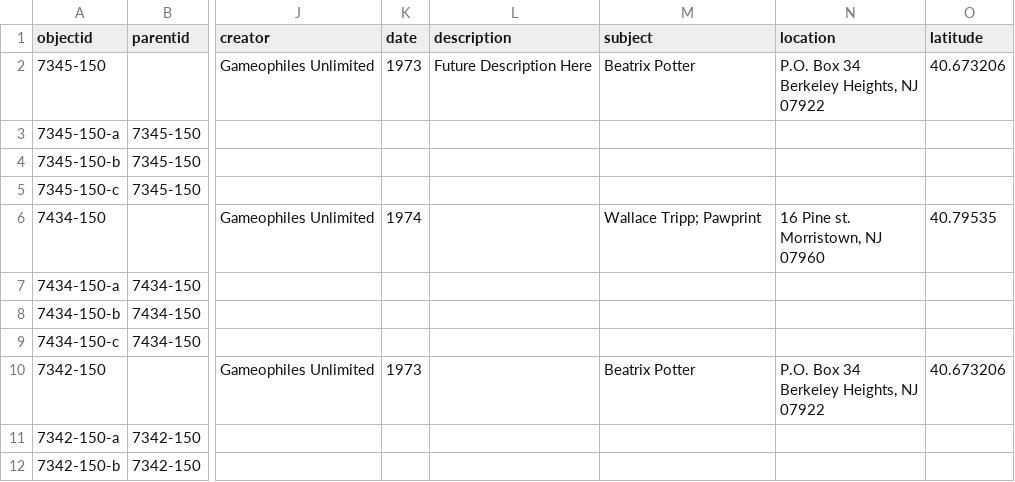
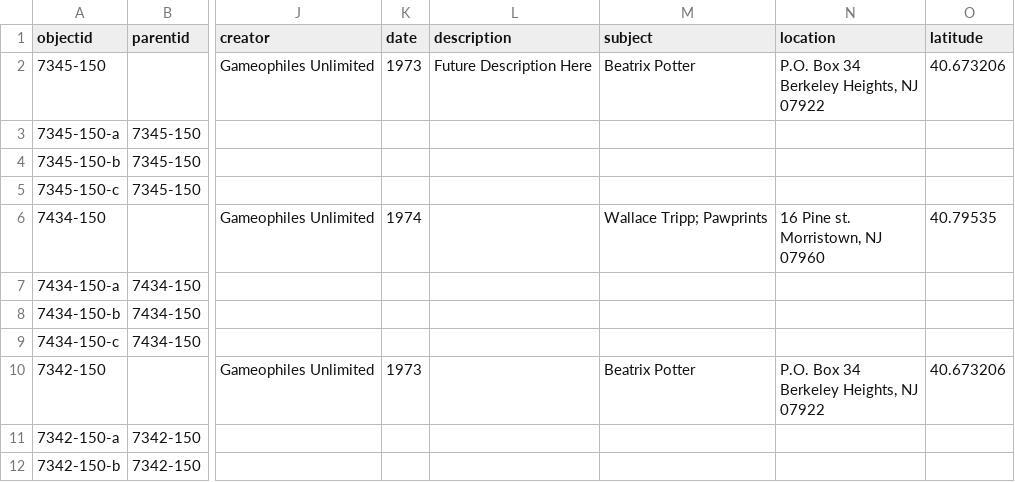
Before and after one commit to ZuzannaKelvin/gameophiles-unlimited-jigsaw-puzzles-csv, a CSV file: _data/gameophiles-puzzles-metadata.csv, drawn as a sheet; only a part is shown, gaps mark what is left out; the diff names each change by its address in the sheet, - before the commit and + after, or states it on an @@ line.

Commit message:
Update gameophiles-puzzles-metadata.csv

```diff
--- a/_data/gameophiles-puzzles-metadata.csv
+++ b/_data/gameophiles-puzzles-metadata.csv
-M6 (subject): Wallace Tripp; Pawprint
+M6 (subject): Wallace Tripp; Pawprints
```
